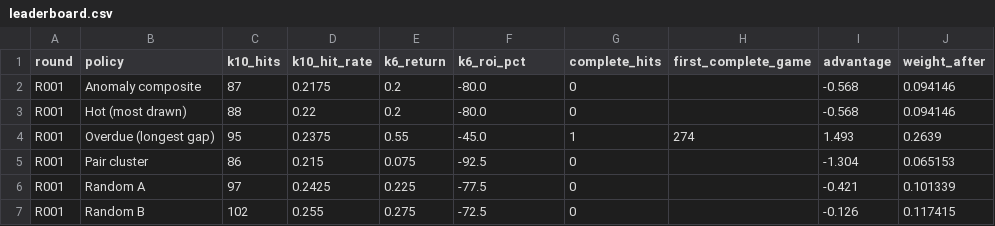
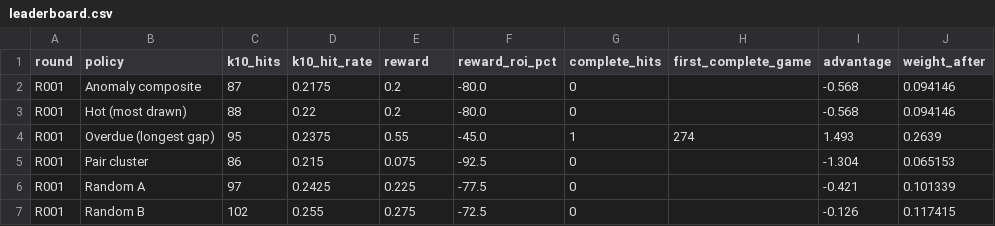
Before and after one commit to daryl01777-stack/keno-data, a CSV file: ledger/leaderboard.csv, drawn as a sheet; only a part is shown.

```diff
--- a/ledger/leaderboard.csv
+++ b/ledger/leaderboard.csv
@@ -1,2 +1,2 @@
-round,policy,k10_hits,k10_hit_rate,k6_return,k6_roi_pct,complete_hits,first_complete_game,advantage,weight_after
+round,policy,k10_hits,k10_hit_rate,reward,reward_roi_pct,complete_hits,first_complete_game,advantage,weight_after
 R001,Anomaly composite,87,0.2175,0.2,-80.0,0,,-0.568,0.094146
```
Also changed, not shown: 5 other files.
